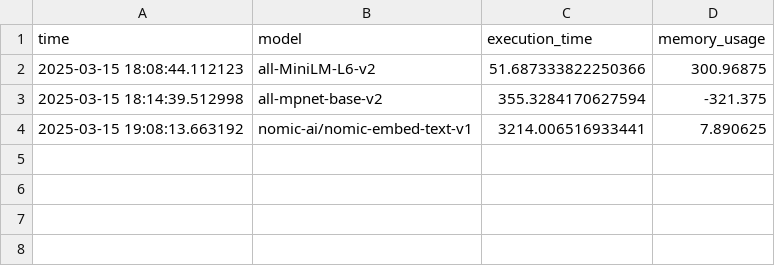
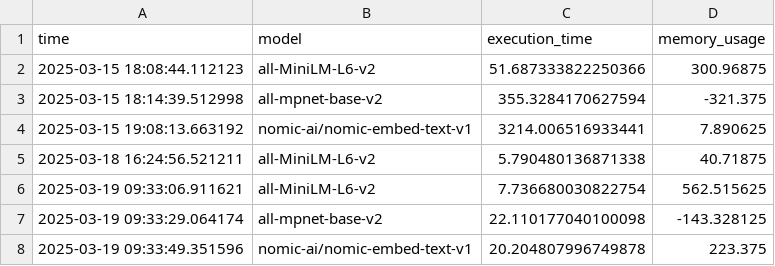
Before and after one commit to ansleycooper/Practical2_RAGandVectorDatabases, a CSV file: embedding_logging.csv, drawn as a sheet.

```diff
--- a/embedding_logging.csv
+++ b/embedding_logging.csv
@@ -4 +4,5 @@ time,model,execution_time,memory_usage
 2025-03-15 19:08:13.663192,nomic-ai/nomic-embed-text-v1,3214.006516933441,7.890625
+2025-03-18 16:24:56.521211,all-MiniLM-L6-v2,5.790480136871338,40.71875
+2025-03-19 09:33:06.911621,all-MiniLM-L6-v2,7.736680030822754,562.515625
+2025-03-19 09:33:29.064174,all-mpnet-base-v2,22.110177040100098,-143.328125
+2025-03-19 09:33:49.351596,nomic-ai/nomic-embed-text-v1,20.204807996749878,223.375
```
Also changed, not shown: 40 other files.
